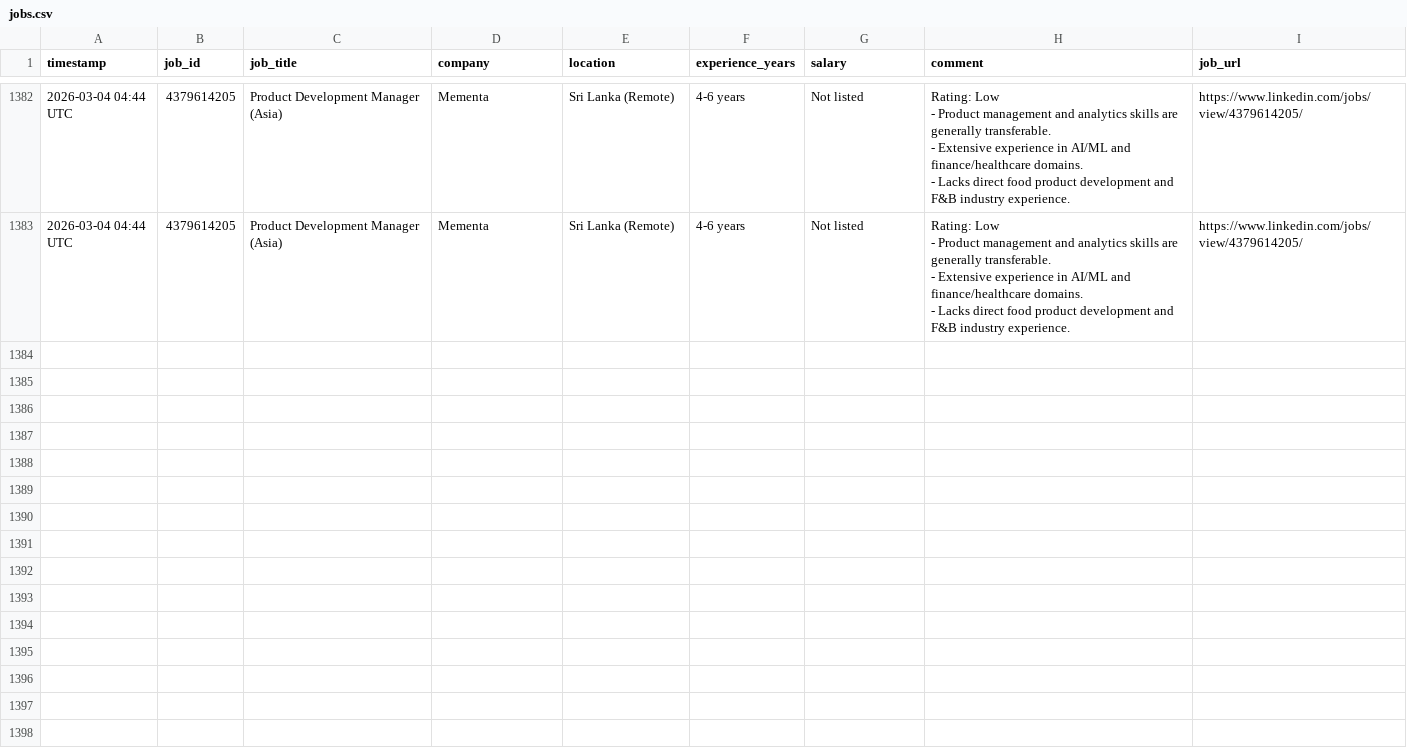
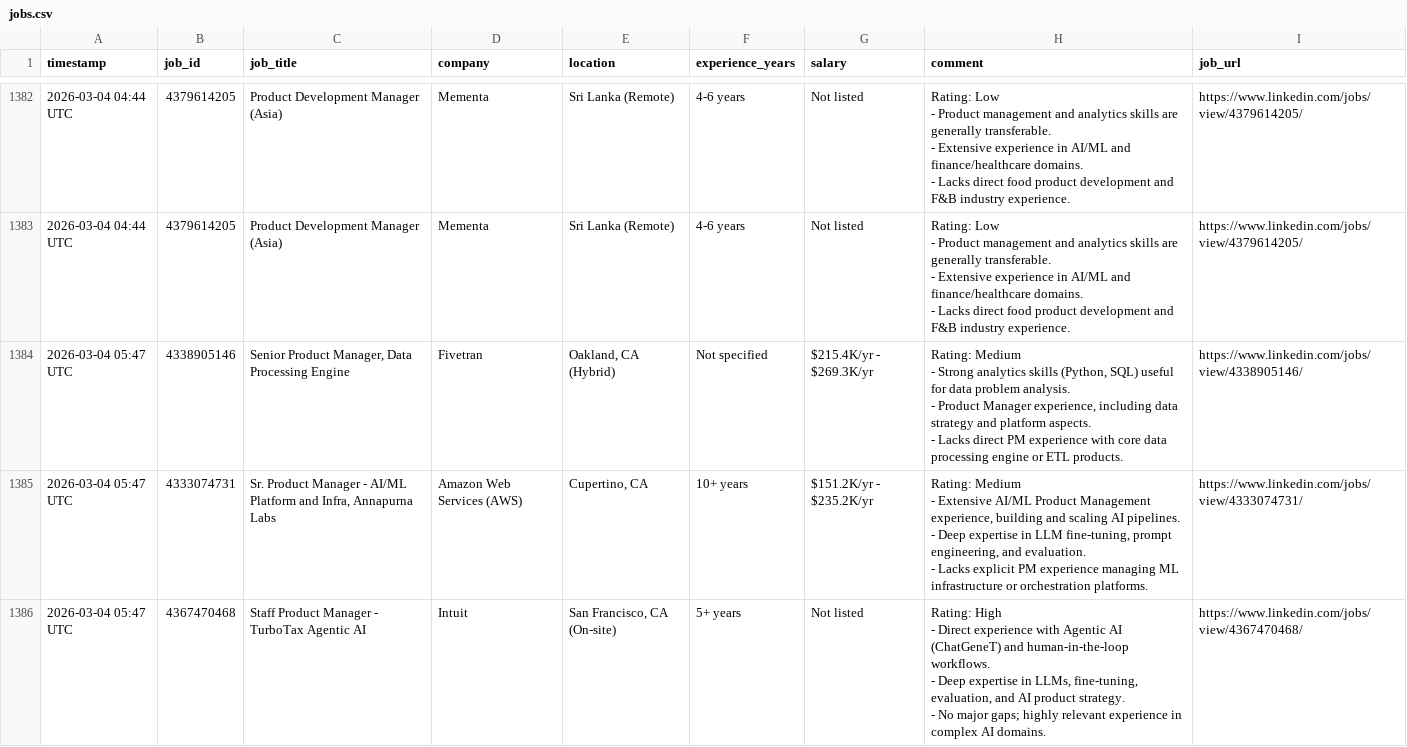
Before and after one commit to emmayisun/linkedin-job-tracker, a CSV file: jobs.csv, drawn as a sheet; only a part is shown, gaps mark what is left out; ↵ is a line break in a cell; the diff names each change by its address in the sheet, - before the commit and + after, or states it on an @@ line.

```diff
--- a/jobs.csv
+++ b/jobs.csv
+row 1384: 2026-03-04 05:47 UTC | 4338905146 | Senior Product Manager, Data Processing Engine | Fivetran | Oakland, CA (Hybrid) | Not specified | $215.4K/yr - $269.3K/yr | Rating: Medium ↵ - Strong analytics skills (Python, SQL) useful for data problem analysis. ↵ - Product Manager experience, including data strategy and platform aspects. ↵ - Lacks direct PM experience with core data processing engine or ETL products. | https://www.linkedin.com/jobs/view/4338905146/
+row 1385: 2026-03-04 05:47 UTC | 4333074731 | Sr. Product Manager - AI/ML Platform and Infra, Annapurna Labs | Amazon Web Services (AWS) | Cupertino, CA | 10+ years | $151.2K/yr - $235.2K/yr | Rating: Medium ↵ - Extensive AI/ML Product Management experience, building and scaling AI pipelines. ↵ - Deep expertise in LLM fine-tuning, prompt engineering, and evaluation. ↵ - Lacks explicit PM experience managing ML infrastructure or orchestration platforms. | https://www.linkedin.com/jobs/view/4333074731/
+row 1386: 2026-03-04 05:47 UTC | 4367470468 | Staff Product Manager - TurboTax Agentic AI | Intuit | San Francisco, CA (On-site) | 5+ years | Not listed | Rating: High ↵ - Direct experience with Agentic AI (ChatGeneT) and human-in-the-loop workflows. ↵ - Deep expertise in LLMs, fine-tuning, evaluation, and AI product strategy. ↵ - No major gaps; highly relevant experience in complex AI domains. | https://www.linkedin.com/jobs/view/4367470468/
```
